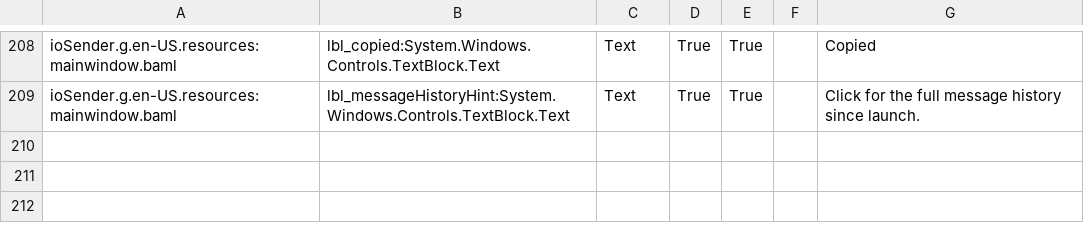
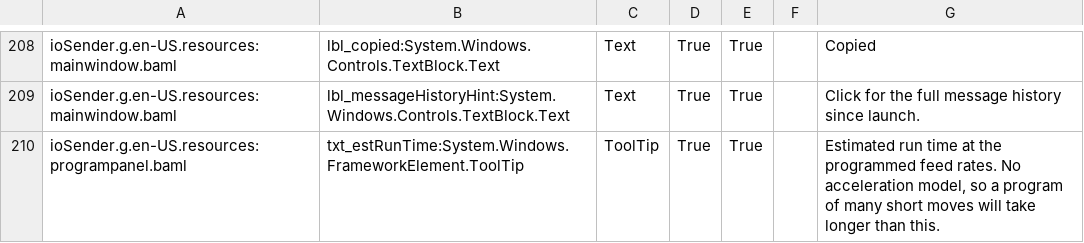
Before and after one commit to ioSenderV2/ioSender, a CSV file: Locale/de-DE/csv/ioSender.resources.de-DE.csv, drawn as a sheet; only a part is shown, gaps mark what is left out.

```diff
--- a/Locale/de-DE/csv/ioSender.resources.de-DE.csv
+++ b/Locale/de-DE/csv/ioSender.resources.de-DE.csv
@@ -209 +209,2 @@ ioSender.g.en-US.resources:mainwindow.baml,lbl_copied:System.Windows.Controls.Te
 ioSender.g.en-US.resources:mainwindow.baml,lbl_messageHistoryHint:System.Windows.Controls.TextBlock.Text,Text,True,True,,Click for the full message history since launch.
+ioSender.g.en-US.resources:programpanel.baml,txt_estRunTime:System.Windows.FrameworkElement.ToolTip,ToolTip,True,True,,"Estimated run time at the programmed feed rates. No acceleration model, so a program of many short moves will take longer than this."
```
Also changed, not shown: Locale/en-US/csv/ioSender.resources.en-US.csv, Locale/hu-HU/csv/ioSender.resources.hu-HU.csv, 7 other files.
